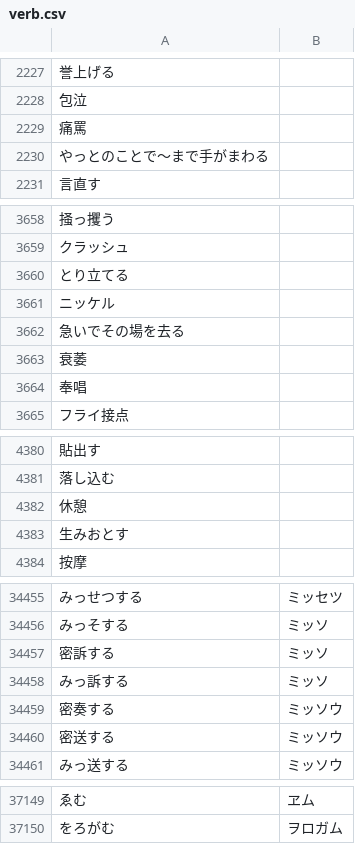
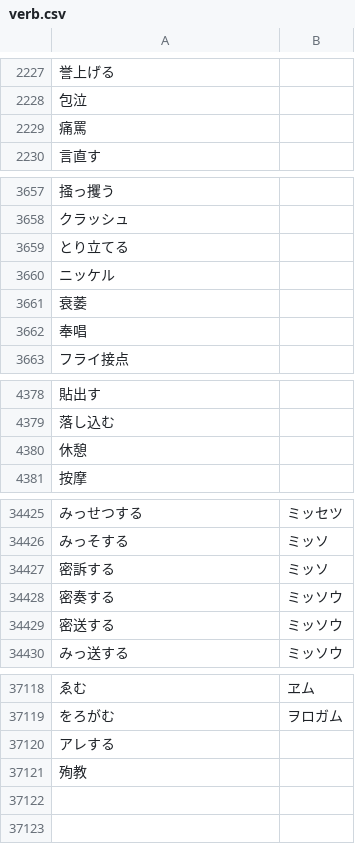
Before and after one commit to idutsu/reibun-generator, a CSV file: csv/verb.csv, drawn as a sheet; only a part is shown, gaps mark what is left out; removed rows and columns are numbered as before the commit, all else as after; the diff covers the shown part only; the diff names each change by its address in the sheet, - before the commit and + after, or states it on an @@ line.

```diff
--- a/csv/verb.csv
+++ b/csv/verb.csv
-row 2230: やっとのことで～まで手がまわる
-row 3662: 急いでその場を去る
-row 4383: 生みおとす
-row 34458: みっ訴する | ミッソ
+row 37120: アレする
+row 37121: 殉教
```
Also changed, not shown: 27 removed rows and 1 edited cell elsewhere in this file, 14 other files.
